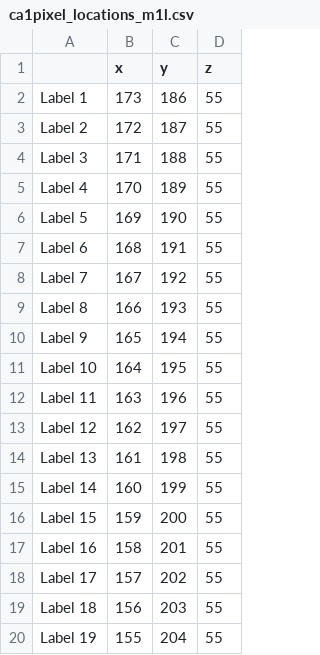
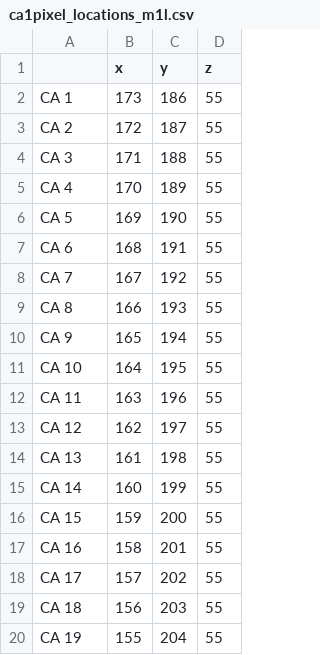
Before and after one commit to CUQI-DTU/Paper-Cochlear, a CSV file: data/raw/CT/ca1pixel/ca1pixel_locations_m1l.csv, drawn as a sheet.

```diff
--- a/data/raw/CT/ca1pixel/ca1pixel_locations_m1l.csv
+++ b/data/raw/CT/ca1pixel/ca1pixel_locations_m1l.csv
@@ -1,20 +1,20 @@
 ,x,y,z
-Label 1,173,186,55
-Label 2,172,187,55
-Label 3,171,188,55
-Label 4,170,189,55
-Label 5,169,190,55
-Label 6,168,191,55
-Label 7,167,192,55
-Label 8,166,193,55
-Label 9,165,194,55
-Label 10,164,195,55
-Label 11,163,196,55
-Label 12,162,197,55
-Label 13,161,198,55
-Label 14,160,199,55
-Label 15,159,200,55
-Label 16,158,201,55
-Label 17,157,202,55
-Label 18,156,203,55
-Label 19,155,204,55
+CA 1,173,186,55
+CA 2,172,187,55
+CA 3,171,188,55
+CA 4,170,189,55
+CA 5,169,190,55
+CA 6,168,191,55
+CA 7,167,192,55
+CA 8,166,193,55
+CA 9,165,194,55
+CA 10,164,195,55
+CA 11,163,196,55
+CA 12,162,197,55
+CA 13,161,198,55
+CA 14,160,199,55
+CA 15,159,200,55
+CA 16,158,201,55
+CA 17,157,202,55
+CA 18,156,203,55
+CA 19,155,204,55
```
Also changed, not shown: data/raw/CT/ca1pixel/ca1pixel_locations_m1r.csv, data/raw/CT/ca1pixel/ca1pixel_locations_m2l.csv, 23 other files.
